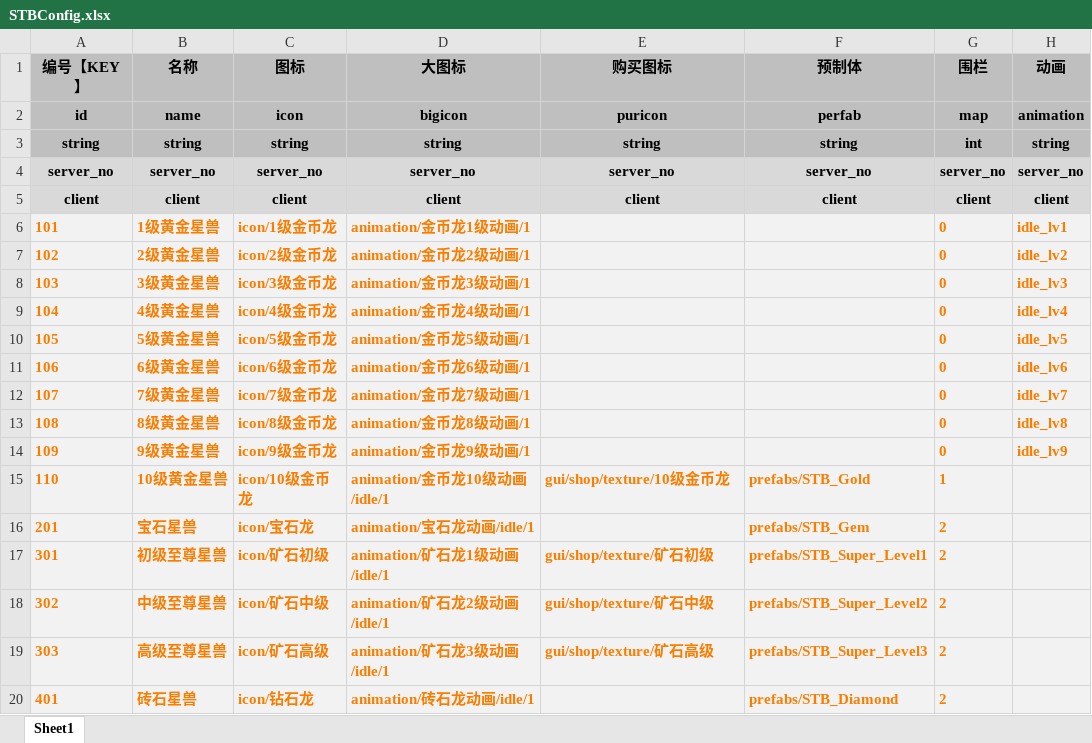
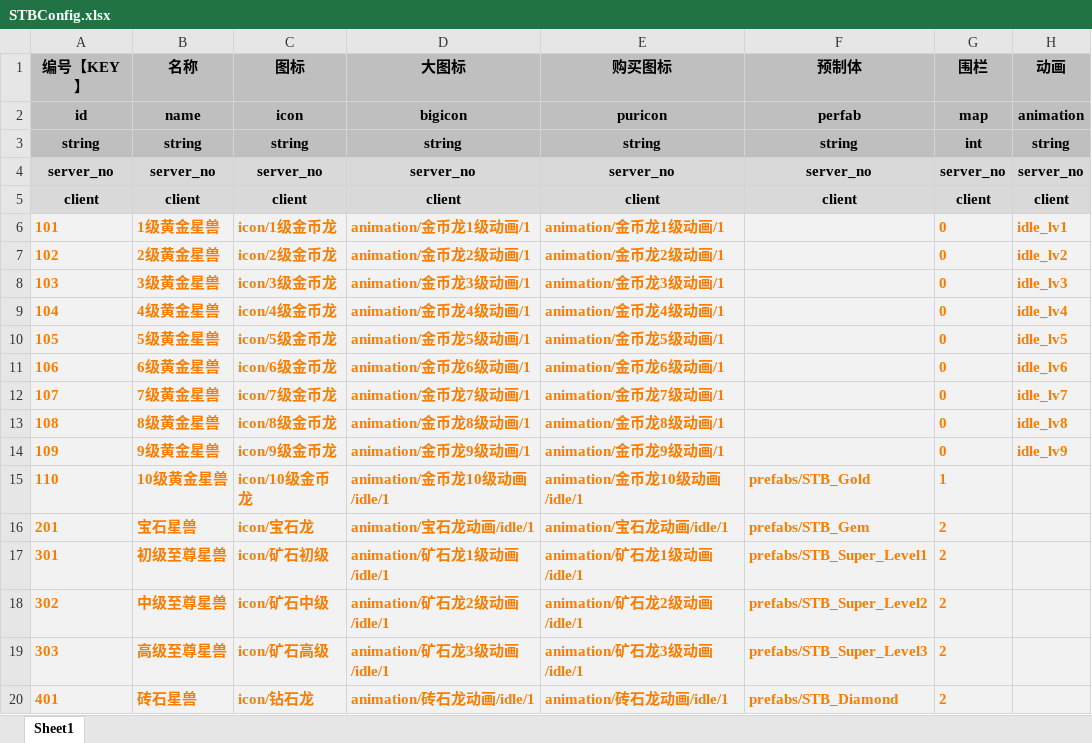
Before and after one commit to linli346180/Dinosaur-Park, an Excel workbook: excel/STBConfig.xlsx, sheet Sheet1, drawn as a sheet; only a part is shown; values as stored, in another font and other column widths than the file's, no borders; the diff names each change by its address in the sheet, - before the commit and + after, or states it on an @@ line.

```diff
--- a/excel/STBConfig.xlsx (sheet Sheet1)
+++ b/excel/STBConfig.xlsx (sheet Sheet1)
-E6 (购买图标): (empty)
+E6 (购买图标): animation/金币龙1级动画/1
-E7 (购买图标): (empty)
+E7 (购买图标): animation/金币龙2级动画/1
-E8 (购买图标): (empty)
+E8 (购买图标): animation/金币龙3级动画/1
-E9 (购买图标): (empty)
+E9 (购买图标): animation/金币龙4级动画/1
-E10 (购买图标): (empty)
+E10 (购买图标): animation/金币龙5级动画/1
-E11 (购买图标): (empty)
+E11 (购买图标): animation/金币龙6级动画/1
-E12 (购买图标): (empty)
+E12 (购买图标): animation/金币龙7级动画/1
-E13 (购买图标): (empty)
+E13 (购买图标): animation/金币龙8级动画/1
-E14 (购买图标): (empty)
+E14 (购买图标): animation/金币龙9级动画/1
-E15 (购买图标): gui/shop/texture/10级金币龙
+E15 (购买图标): animation/金币龙10级动画/idle/1
-E16 (购买图标): (empty)
+E16 (购买图标): animation/宝石龙动画/idle/1
-E17 (购买图标): gui/shop/texture/矿石初级
+E17 (购买图标): animation/矿石龙1级动画/idle/1
-E18 (购买图标): gui/shop/texture/矿石中级
+E18 (购买图标): animation/矿石龙2级动画/idle/1
-E19 (购买图标): gui/shop/texture/矿石高级
+E19 (购买图标): animation/矿石龙3级动画/idle/1
-E20 (购买图标): (empty)
+E20 (购买图标): animation/砖石龙动画/idle/1
```
Also changed, not shown: 26 other files.
